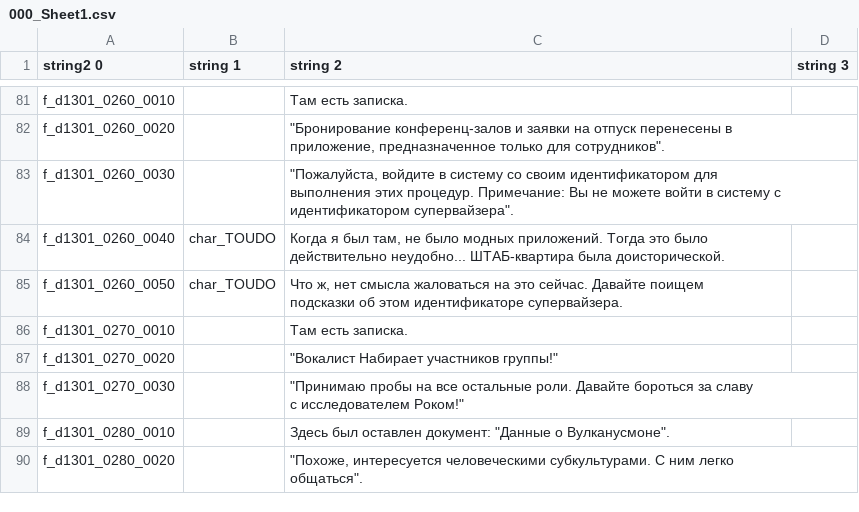
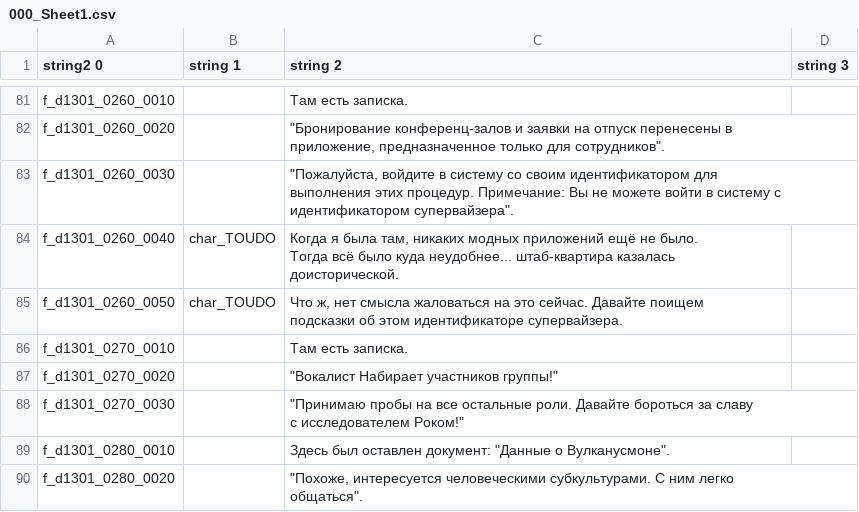
Before and after one commit to AceAsket/Digimon-Story-Time-Stranger-RU, a CSV file: csv/patch_text01/message/d13.mbe/000_Sheet1.csv, drawn as a sheet; only a part is shown, gaps mark what is left out.

```diff
--- a/csv/patch_text01/message/d13.mbe/000_Sheet1.csv
+++ b/csv/patch_text01/message/d13.mbe/000_Sheet1.csv
@@ -139,4 +139,4 @@ f_d1301_0260_0030,,"""Пожалуйста, войдите в систему с
 выполнения этих процедур. Примечание: Вы не можете войти в систему с идентификатором супервайзера"".",
-f_d1301_0260_0040,char_TOUDO,"Когда я был там, не было модных приложений. Тогда это было
-действительно неудобно... ШТАБ-квартира была доисторической.",
+f_d1301_0260_0040,char_TOUDO,"Когда я была там, никаких модных приложений ещё не было.
+Тогда всё было куда неудобнее... штаб-квартира казалась доисторической.",
 f_d1301_0260_0050,char_TOUDO,"Что ж, нет смысла жаловаться на это сейчас. Давайте поищем
```
Also changed, not shown: csv/patch_text01/message/m235.mbe/000_Sheet1.csv, csv/patch_text01/message/s010_003.mbe/000_Sheet1.csv, 15 other files.
